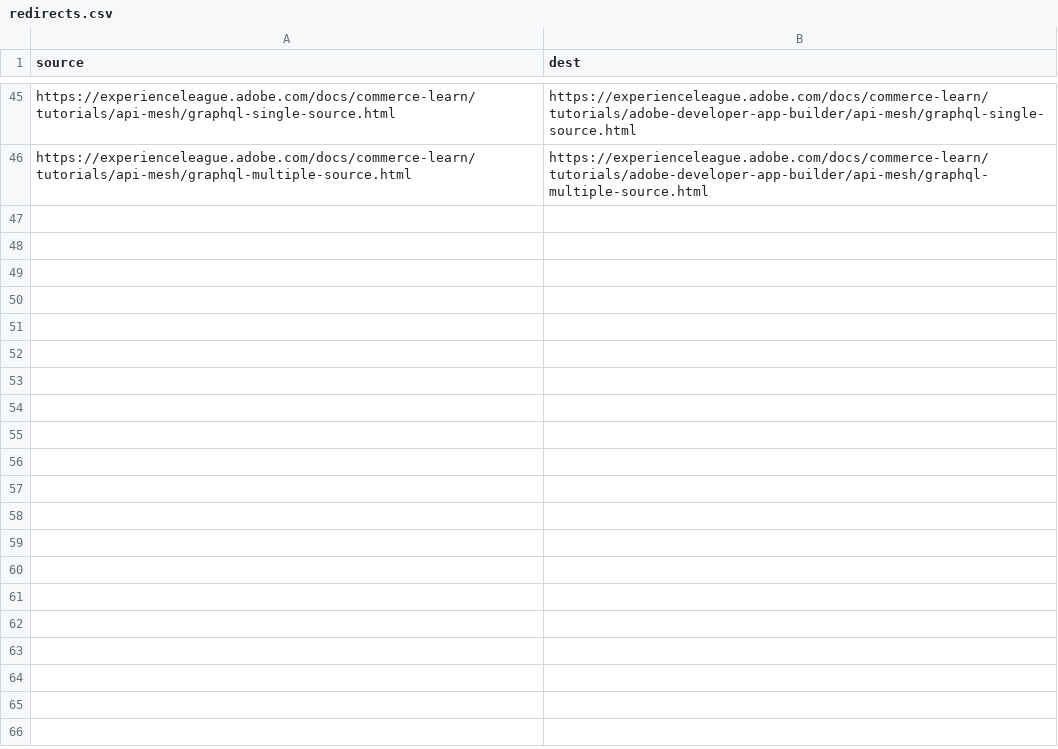
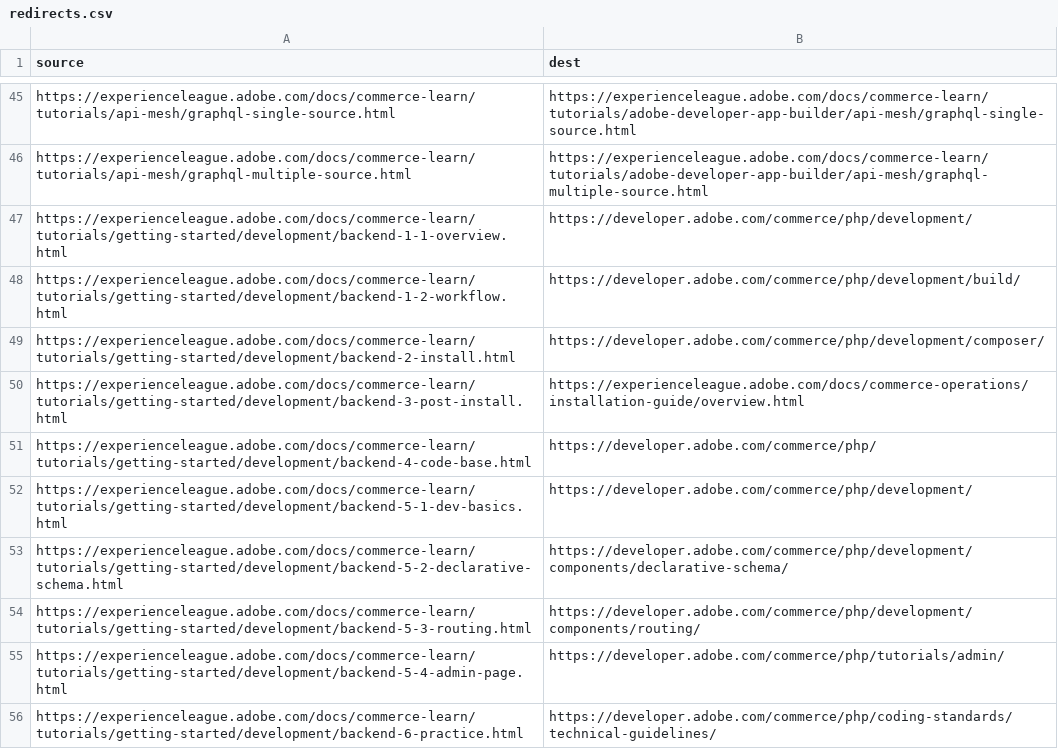
Before and after one commit to AdobeDocs/commerce-learn.zh-Hans, a CSV file: redirects.csv, drawn as a sheet; only a part is shown, gaps mark what is left out.

Commit message:
Sync non localizable files for core commit 40a5b18455eeef8610c73dd76e45a93684497f28

```diff
--- a/redirects.csv
+++ b/redirects.csv
@@ -46 +46,11 @@ https://experienceleague.adobe.com/docs/commerce-learn/tutorials/api-mesh/graphq
 https://experienceleague.adobe.com/docs/commerce-learn/tutorials/api-mesh/graphql-multiple-source.html,https://experienceleague.adobe.com/docs/commerce-learn/tutorials/adobe-developer-app-builder/api-mesh/graphql-multiple-source.html
+https://experienceleague.adobe.com/docs/commerce-learn/tutorials/getting-started/development/backend-1-1-overview.html,https://developer.adobe.com/commerce/php/development/
+https://experienceleague.adobe.com/docs/commerce-learn/tutorials/getting-started/development/backend-1-2-workflow.html,https://developer.adobe.com/commerce/php/development/build/
+https://experienceleague.adobe.com/docs/commerce-learn/tutorials/getting-started/development/backend-2-install.html,https://developer.adobe.com/commerce/php/development/composer/
+https://experienceleague.adobe.com/docs/commerce-learn/tutorials/getting-started/development/backend-3-post-install.html,https://experienceleague.adobe.com/docs/commerce-operations/installation-guide/overview.html
+https://experienceleague.adobe.com/docs/commerce-learn/tutorials/getting-started/development/backend-4-code-base.html,https://developer.adobe.com/commerce/php/
+https://experienceleague.adobe.com/docs/commerce-learn/tutorials/getting-started/development/backend-5-1-dev-basics.html,https://developer.adobe.com/commerce/php/development/
+https://experienceleague.adobe.com/docs/commerce-learn/tutorials/getting-started/development/backend-5-2-declarative-schema.html,https://developer.adobe.com/commerce/php/development/components/declarative-schema/
+https://experienceleague.adobe.com/docs/commerce-learn/tutorials/getting-started/development/backend-5-3-routing.html,https://developer.adobe.com/commerce/php/development/components/routing/
+https://experienceleague.adobe.com/docs/commerce-learn/tutorials/getting-started/development/backend-5-4-admin-page.html,https://developer.adobe.com/commerce/php/tutorials/admin/
+https://experienceleague.adobe.com/docs/commerce-learn/tutorials/getting-started/development/backend-6-practice.html,https://developer.adobe.com/commerce/php/coding-standards/technical-guidelines/
```
